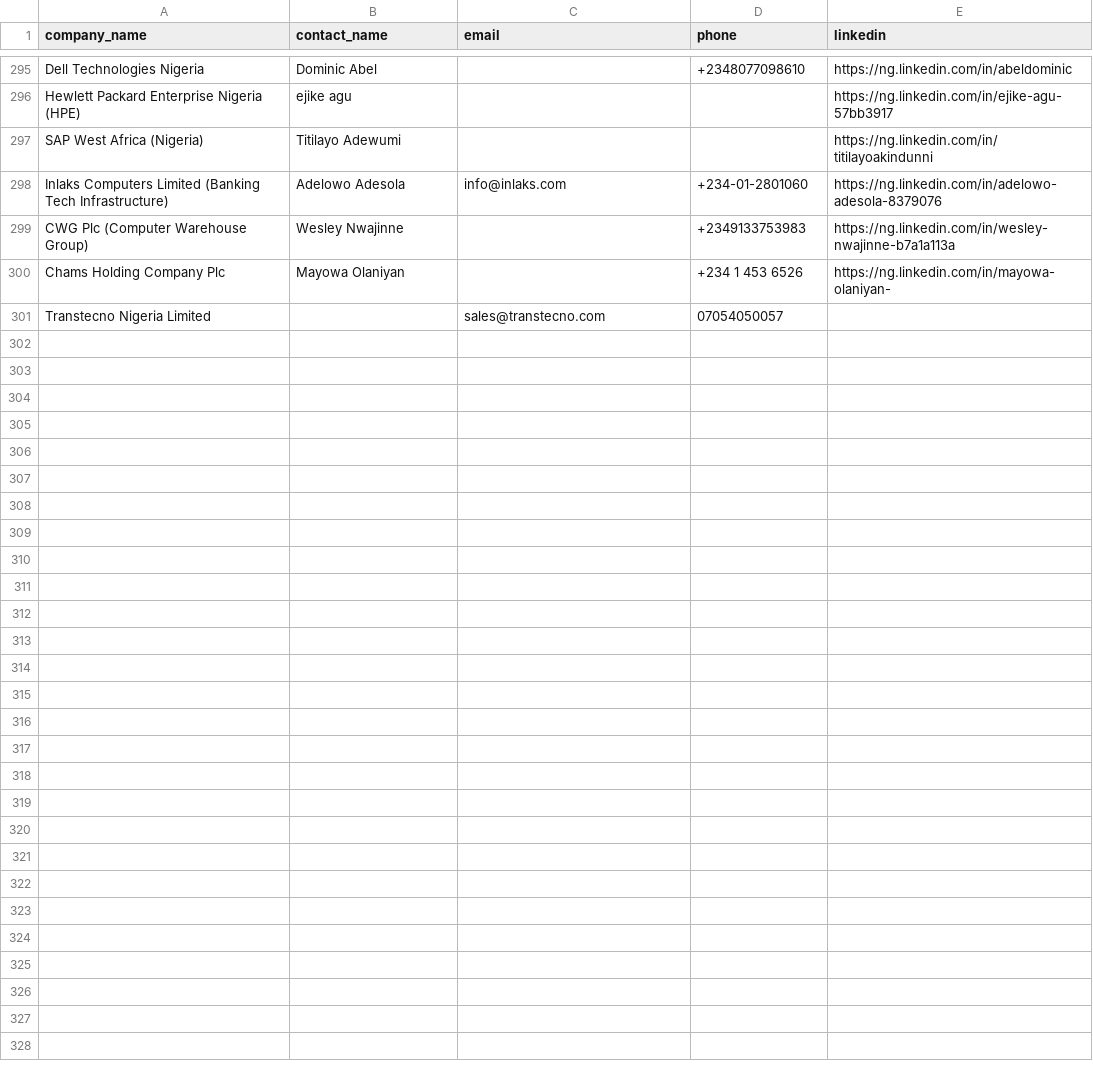
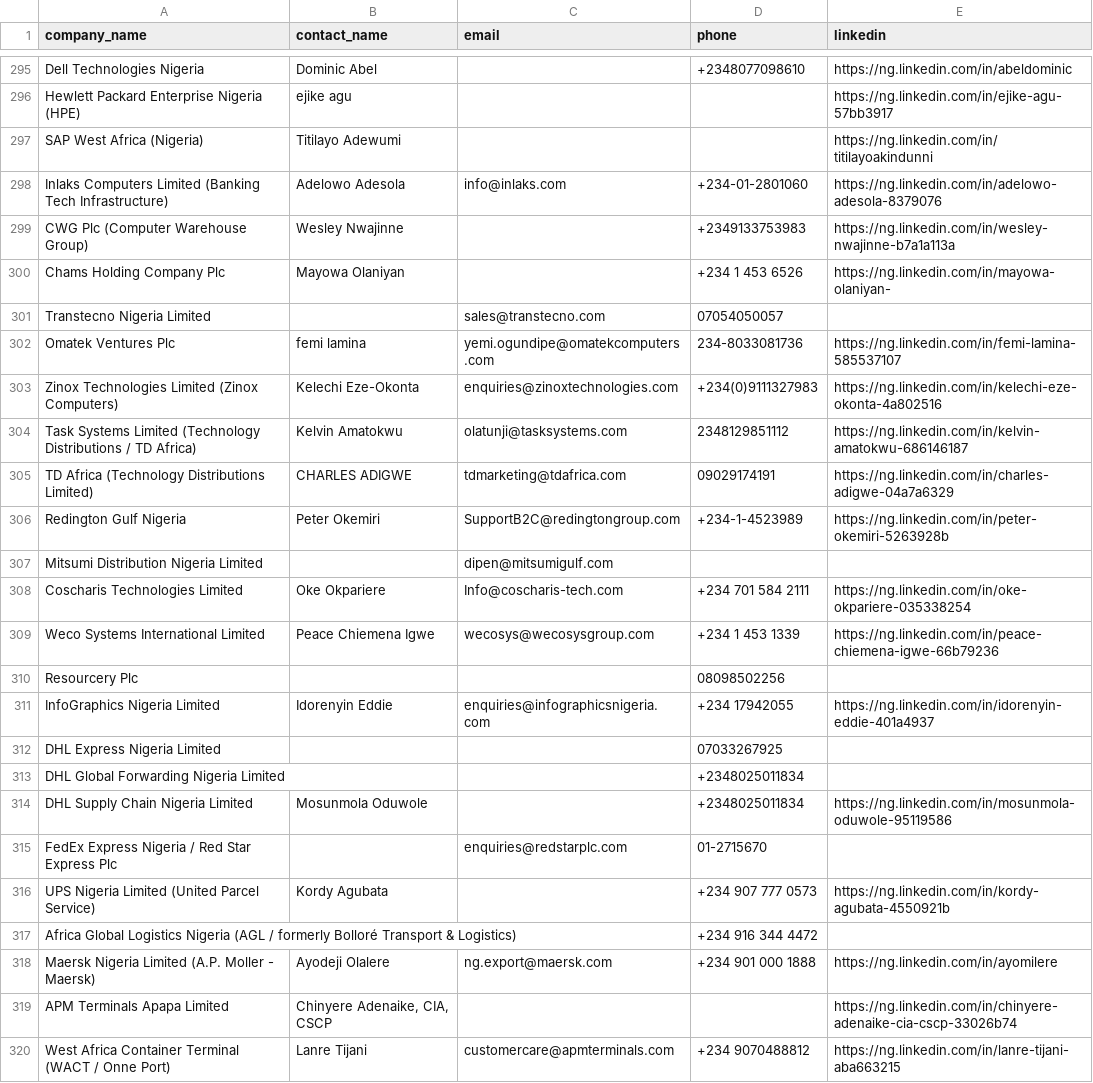
Before and after one commit to ifeanyireed/nets-drive, a CSV file: cluster_5.csv, drawn as a sheet; only a part is shown, gaps mark what is left out; the diff covers the shown part only.

Commit message:
feat(cluster_5): enrich batch 11 (offsets 300-330), reaching 330/490 companies

```diff
--- a/cluster_5.csv
+++ b/cluster_5.csv
@@ -301 +301,20 @@ Chams Holding Company Plc,Mayowa Olaniyan,,+234 1 453 6526,https://ng.linkedin.c
 Transtecno Nigeria Limited,,sales@transtecno.com,07054050057,
+Omatek Ventures Plc,femi lamina,yemi.ogundipe@omatekcomputers.com,234-8033081736,https://ng.linkedin.com/in/femi-lamina-585537107
+Zinox Technologies Limited (Zinox Computers),Kelechi Eze-Okonta,enquiries@zinoxtechnologies.com,+234(0)9111327983,https://ng.linkedin.com/in/kelechi-eze-okonta-4a802516
+Task Systems Limited (Technology Distributions / TD Africa),Kelvin Amatokwu,olatunji@tasksystems.com,2348129851112,https://ng.linkedin.com/in/kelvin-amatokwu-686146187
+TD Africa (Technology Distributions Limited),CHARLES ADIGWE,tdmarketing@tdafrica.com,09029174191,https://ng.linkedin.com/in/charles-adigwe-04a7a6329
+Redington Gulf Nigeria,Peter Okemiri,SupportB2C@redingtongroup.com,+234-1-4523989,https://ng.linkedin.com/in/peter-okemiri-5263928b
+Mitsumi Distribution Nigeria Limited,,dipen@mitsumigulf.com,,
+Coscharis Technologies Limited,Oke Okpariere,Info@coscharis-tech.com,+234 701 584 2111,https://ng.linkedin.com/in/oke-okpariere-035338254
+Weco Systems International Limited,Peace Chiemena Igwe,wecosys@wecosysgroup.com,+234 1 453 1339,https://ng.linkedin.com/in/peace-chiemena-igwe-66b79236
+Resourcery Plc,,,08098502256,
+InfoGraphics Nigeria Limited,Idorenyin Eddie,enquiries@infographicsnigeria.com,+234 17942055,https://ng.linkedin.com/in/idorenyin-eddie-401a4937
+DHL Express Nigeria Limited,,,07033267925,
+DHL Global Forwarding Nigeria Limited,,,+2348025011834,
+DHL Supply Chain Nigeria Limited,Mosunmola Oduwole,,+2348025011834,https://ng.linkedin.com/in/mosunmola-oduwole-95119586
+FedEx Express Nigeria / Red Star Express Plc,,enquiries@redstarplc.com,01-2715670,
+UPS Nigeria Limited (United Parcel Service),Kordy Agubata,,+234 907 777 0573,https://ng.linkedin.com/in/kordy-agubata-4550921b
+Africa Global Logistics Nigeria (AGL / formerly Bolloré Transport & Logistics),,,+234 916 344 4472,
+Maersk Nigeria Limited (A.P. Moller - Maersk),Ayodeji Olalere,ng.export@maersk.com,+234 901 000 1888,https://ng.linkedin.com/in/ayomilere
+APM Terminals Apapa Limited,"Chinyere Adenaike, CIA, CSCP",,,https://ng.linkedin.com/in/chinyere-adenaike-cia-cscp-33026b74
+West Africa Container Terminal (WACT / Onne Port),Lanre Tijani,customercare@apmterminals.com,+234 9070488812,https://ng.linkedin.com/in/lanre-tijani-aba663215
```
Also changed, not shown: 11 added rows elsewhere in this file, 1 other file.
